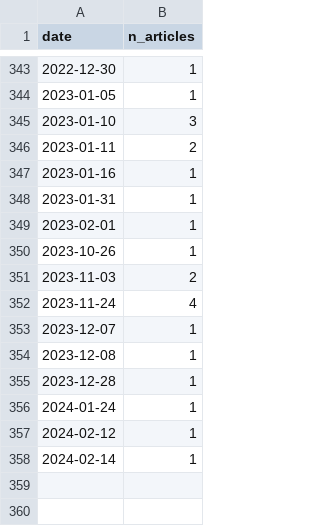
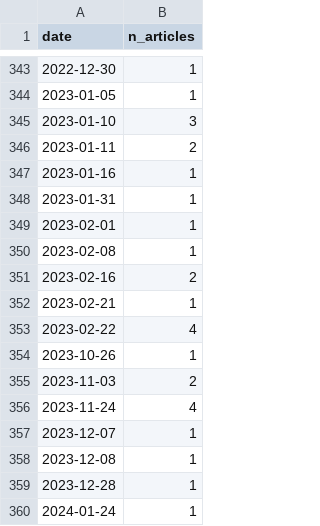
Before and after one commit to smkerr/mpox-wiki-analysis, a CSV file: 3-data/mpox-news/mpox-total-articles-deduplicated.csv, drawn as a sheet; only a part is shown, gaps mark what is left out; the shorter side is filled out with more unchanged rows; the diff names each change by its address in the sheet, - before the commit and + after, or states it on an @@ line.

Commit message:
Add news coverage data

```diff
--- a/3-data/mpox-news/mpox-total-articles-deduplicated.csv
+++ b/3-data/mpox-news/mpox-total-articles-deduplicated.csv
+row 350: 2023-02-08 | 1
+row 351: 2023-02-16 | 2
+row 352: 2023-02-21 | 1
+row 353: 2023-02-22 | 4
```
Also changed, not shown: 2 other files.
